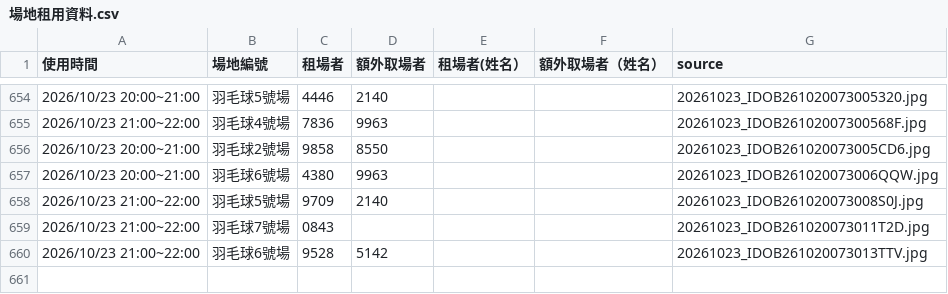
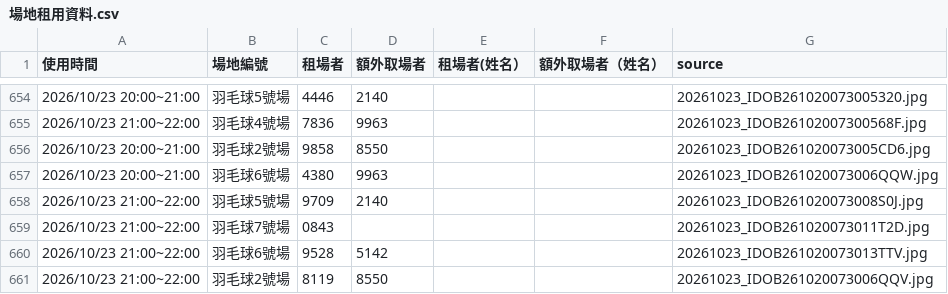
Before and after one commit to adidasracket-Lao/sports-court-booking, a CSV file: 場地租用資料.csv, drawn as a sheet; only a part is shown, gaps mark what is left out.

```diff
--- a/場地租用資料.csv
+++ b/場地租用資料.csv
@@ -660 +660,2 @@
 2026/10/23 21:00~22:00,羽毛球6號場,9528,5142,,,20261023_IDOB261020073013TTV.jpg
+2026/10/23 21:00~22:00,羽毛球2號場,8119,8550,,,20261023_IDOB261020073006QQV.jpg
```
Also changed, not shown: 2 other files.
